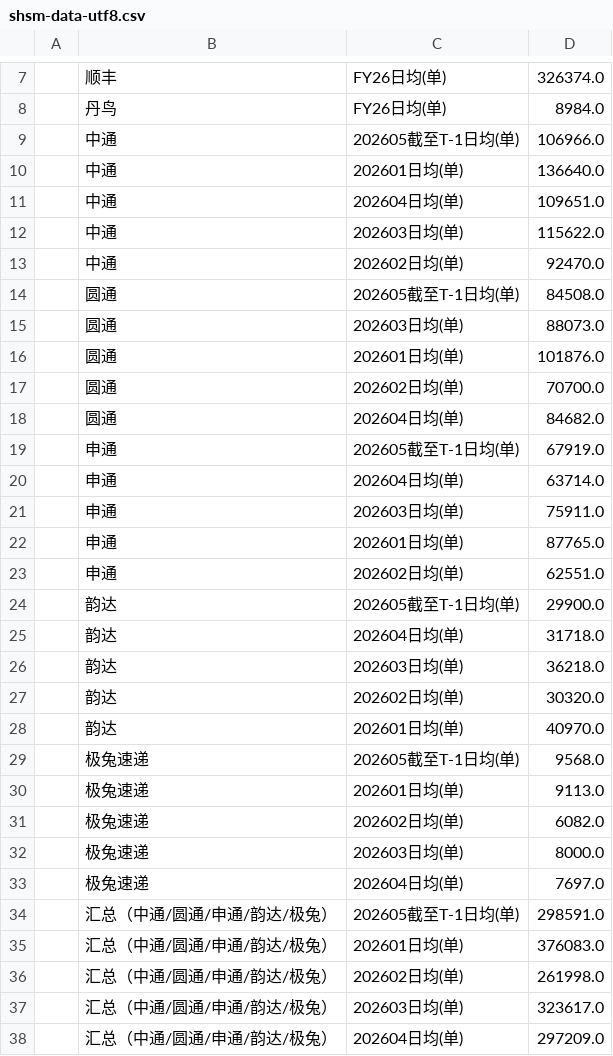
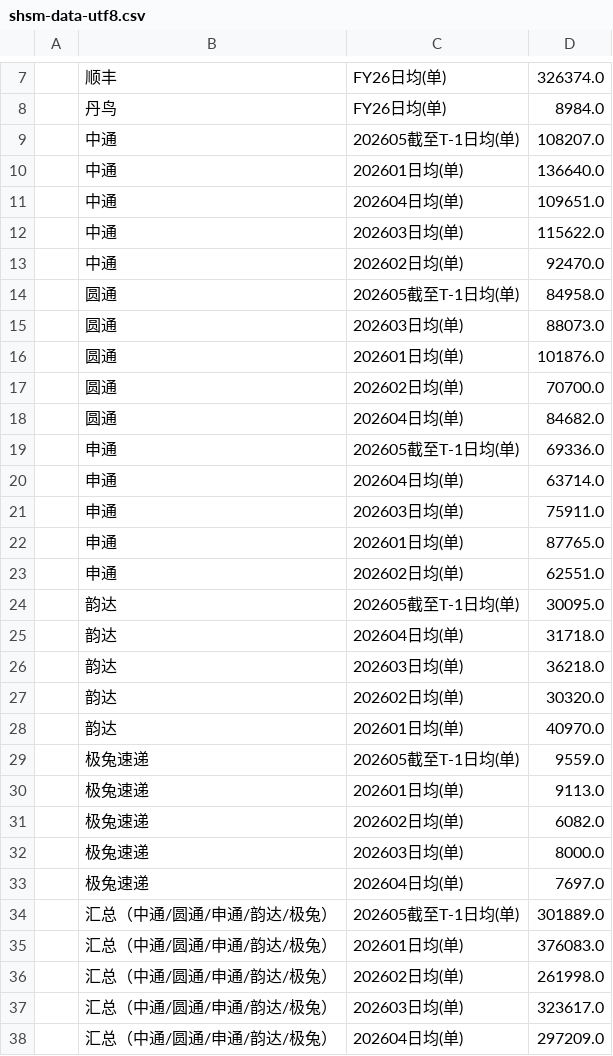
Before and after one commit to ZhangYinkun-ai/business-dashboard, a CSV file: scripts/shsm-data-utf8.csv, drawn as a sheet; only a part is shown, gaps mark what is left out; the diff covers the shown part only.

```diff
--- a/scripts/shsm-data-utf8.csv
+++ b/scripts/shsm-data-utf8.csv
@@ -8,3 +8,3 @@
 | 丹鸟        | FY26日均(单) | 8984.0     |
-| 中通        | 202605截至T-1日均(单) | 106966.0   |
+| 中通        | 202605截至T-1日均(单) | 108207.0   |
 | 中通        | 202601日均(单) | 136640.0   |
@@ -13,3 +13,3 @@
 | 中通        | 202602日均(单) | 92470.0    |
-| 圆通        | 202605截至T-1日均(单) | 84508.0    |
+| 圆通        | 202605截至T-1日均(单) | 84958.0    |
 | 圆通        | 202603日均(单) | 88073.0    |
@@ -18,3 +18,3 @@
 | 圆通        | 202604日均(单) | 84682.0    |
-| 申通        | 202605截至T-1日均(单) | 67919.0    |
+| 申通        | 202605截至T-1日均(单) | 69336.0    |
 | 申通        | 202604日均(单) | 63714.0    |
@@ -23,3 +23,3 @@
 | 申通        | 202602日均(单) | 62551.0    |
-| 韵达        | 202605截至T-1日均(单) | 29900.0    |
+| 韵达        | 202605截至T-1日均(单) | 30095.0    |
 | 韵达        | 202604日均(单) | 31718.0    |
@@ -28,3 +28,3 @@
 | 韵达        | 202601日均(单) | 40970.0    |
-| 极兔速递  | 202605截至T-1日均(单) | 9568.0     |
+| 极兔速递  | 202605截至T-1日均(单) | 9559.0     |
 | 极兔速递  | 202601日均(单) | 9113.0     |
@@ -33,3 +33,3 @@
 | 极兔速递  | 202604日均(单) | 7697.0     |
-| 汇总（中通/圆通/申通/韵达/极兔） | 202605截至T-1日均(单) | 298591.0   |
+| 汇总（中通/圆通/申通/韵达/极兔） | 202605截至T-1日均(单) | 301889.0   |
 | 汇总（中通/圆通/申通/韵达/极兔） | 202601日均(单) | 376083.0   |
```
Also changed, not shown: 18 edited cells elsewhere in this file, scripts/intercept-data-utf8.csv, scripts/merchant-data-utf8.csv, 1 other file.
